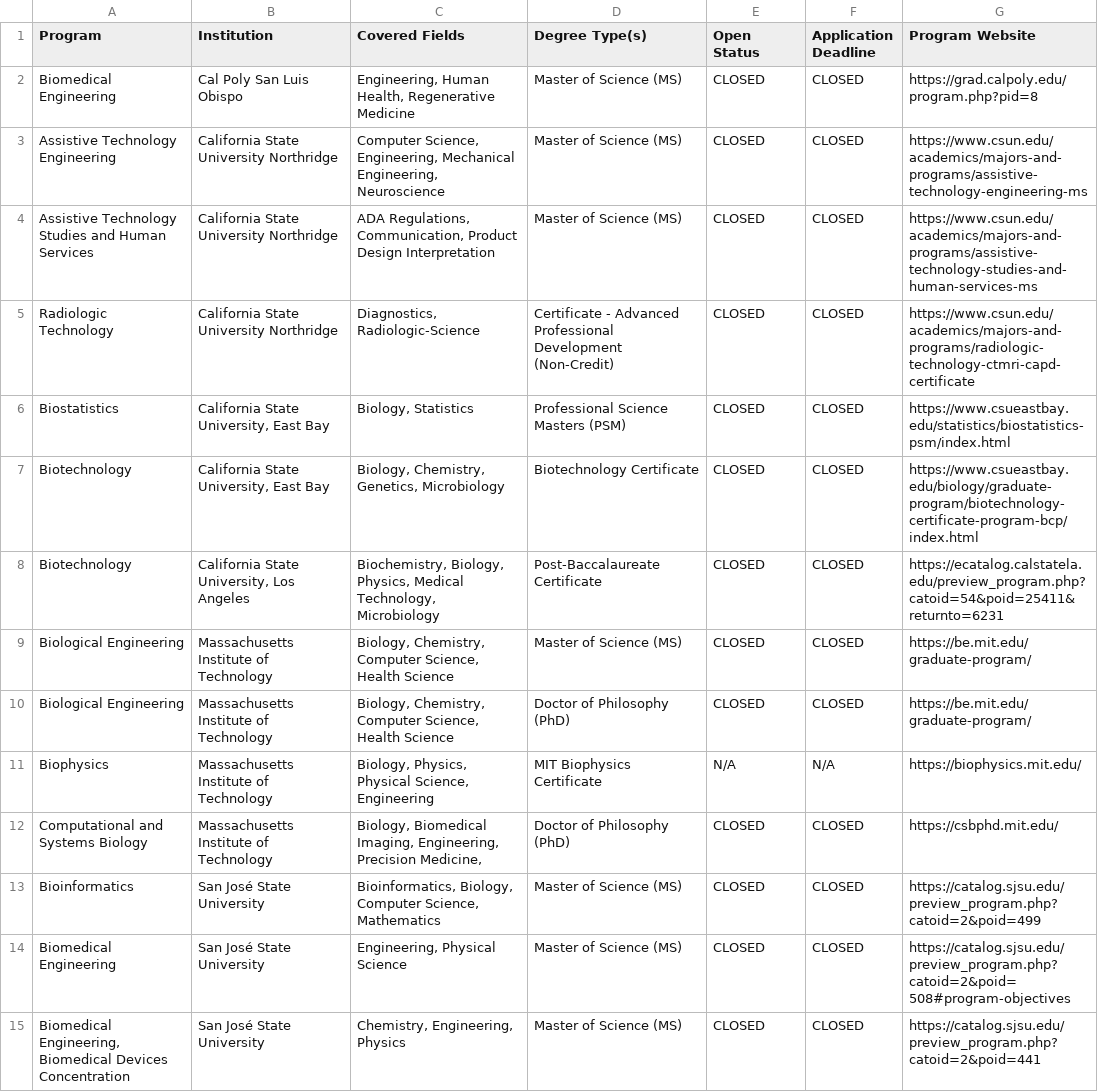
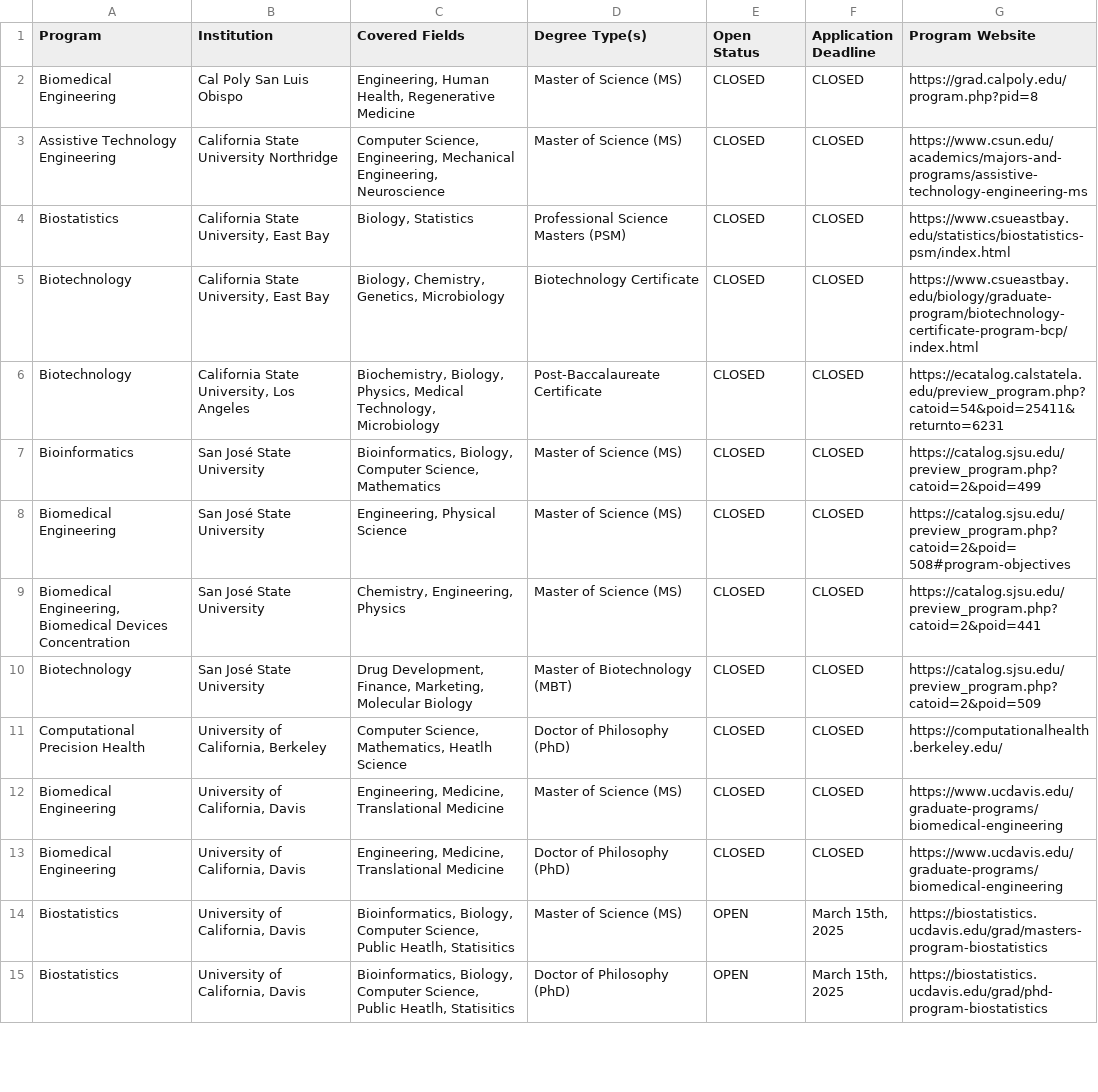
Before and after one commit to LucianoLL/MedTechPrograms, a CSV file: src/assets/medtechDatabase.csv (was src/assets/EngineeringHealthGradPrograms.csv), drawn as a sheet; only a part is shown; the shorter side is filled out with more unchanged rows; the diff covers the shown part only; the diff names each change by its address in the sheet, - before the commit and + after, or states it on an @@ line.

```diff
--- a/src/assets/EngineeringHealthGradPrograms.csv
+++ b/src/assets/medtechDatabase.csv
-row 4: Assistive Technology Studies and Human Services | California State University Northridge | ADA Regulations, Communication, Product Design Interpretation | Master of Science (MS) | CLOSED | CLOSED | https://www.csun.edu/academics/majors-and-programs/assistive-technology-studies-and-human-services-ms
-row 5: Radiologic Technology | California State University Northridge | Diagnostics, Radiologic-Science | Certificate - Advanced Professional Development (Non-Credit) | CLOSED | CLOSED | https://www.csun.edu/academics/majors-and-programs/radiologic-technology-ctmri-capd-certificate
-row 9: Biological Engineering | Massachusetts Institute of Technology | Biology, Chemistry, Computer Science, Health Science | Master of Science (MS) | CLOSED | CLOSED | https://be.mit.edu/graduate-program/
-row 10: Biological Engineering | Massachusetts Institute of Technology | Biology, Chemistry, Computer Science, Health Science | Doctor of Philosophy (PhD) | CLOSED | CLOSED | https://be.mit.edu/graduate-program/
-row 11: Biophysics | Massachusetts Institute of Technology | Biology, Physics, Physical Science, Engineering | MIT Biophysics Certificate | N/A | N/A | https://biophysics.mit.edu/
-row 12: Computational and Systems Biology | Massachusetts Institute of Technology | Biology, Biomedical Imaging, Engineering, Precision Medicine, | Doctor of Philosophy (PhD) | CLOSED | CLOSED | https://csbphd.mit.edu/
```
Also changed, not shown: 7 removed rows elsewhere in this file, 4 other files.
